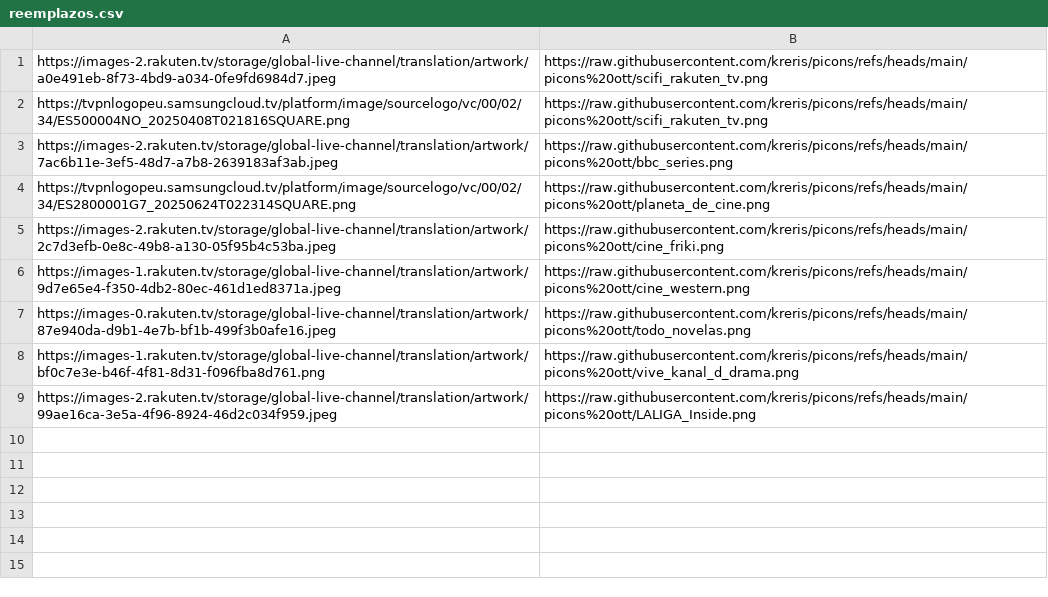
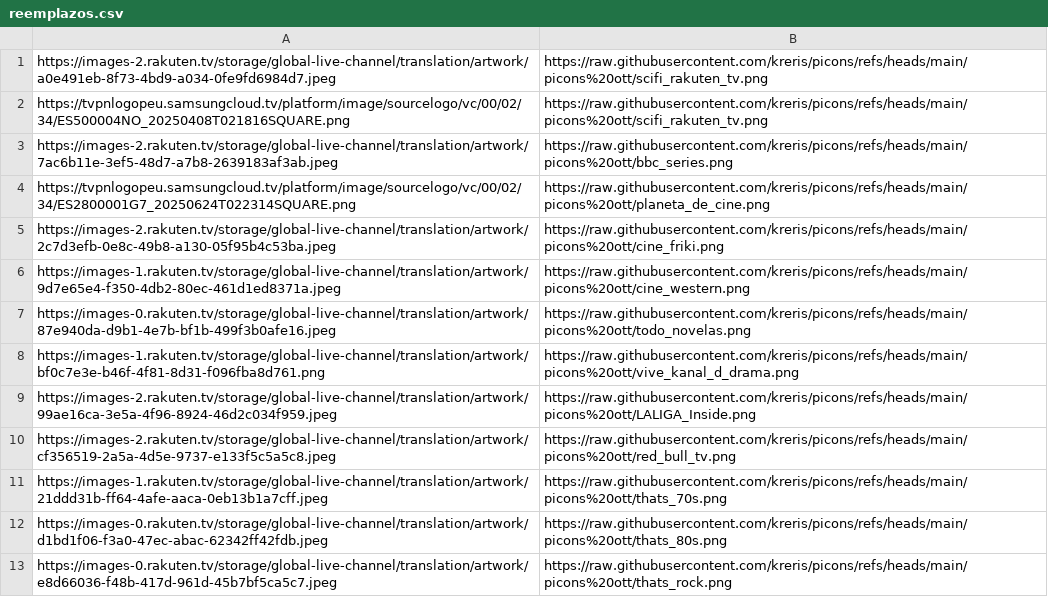
Before and after one commit to kreris/picons, a CSV file: reemplazos.csv, drawn as a sheet; the diff names each change by its address in the sheet, - before the commit and + after, or states it on an @@ line.

```diff
--- a/reemplazos.csv
+++ b/reemplazos.csv
+row 10: https://images-2.rakuten.tv/storage/global-live-channel/translation/artwork/cf356519-2a5a-4d5e-9737-e133f5c5a5c8.jpeg | https://raw.githubusercontent.com/kreris/picons/refs/heads/main/picons%20ott/red_bull_tv.png
+row 11: https://images-1.rakuten.tv/storage/global-live-channel/translation/artwork/21ddd31b-ff64-4afe-aaca-0eb13b1a7cff.jpeg | https://raw.githubusercontent.com/kreris/picons/refs/heads/main/picons%20ott/thats_70s.png
+row 12: https://images-0.rakuten.tv/storage/global-live-channel/translation/artwork/d1bd1f06-f3a0-47ec-abac-62342ff42fdb.jpeg | https://raw.githubusercontent.com/kreris/picons/refs/heads/main/picons%20ott/thats_80s.png
+row 13: https://images-0.rakuten.tv/storage/global-live-channel/translation/artwork/e8d66036-f48b-417d-961d-45b7bf5ca5c7.jpeg | https://raw.githubusercontent.com/kreris/picons/refs/heads/main/picons%20ott/thats_rock.png
```
Also changed, not shown: 8 other files.
